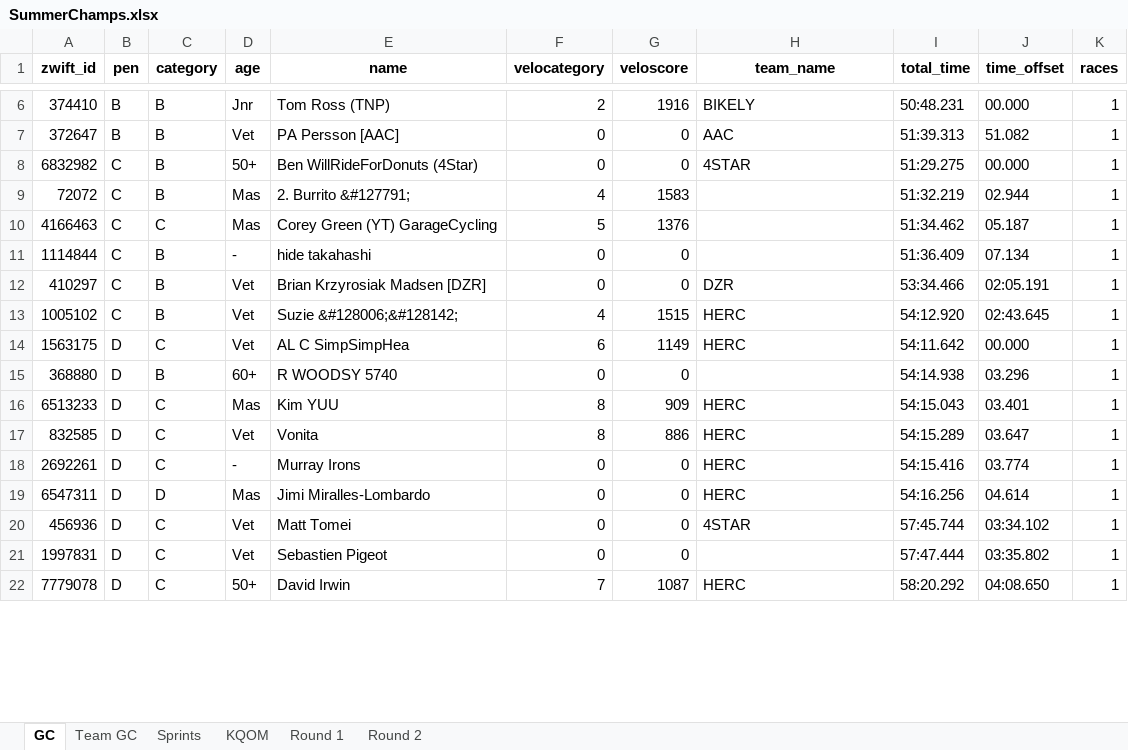
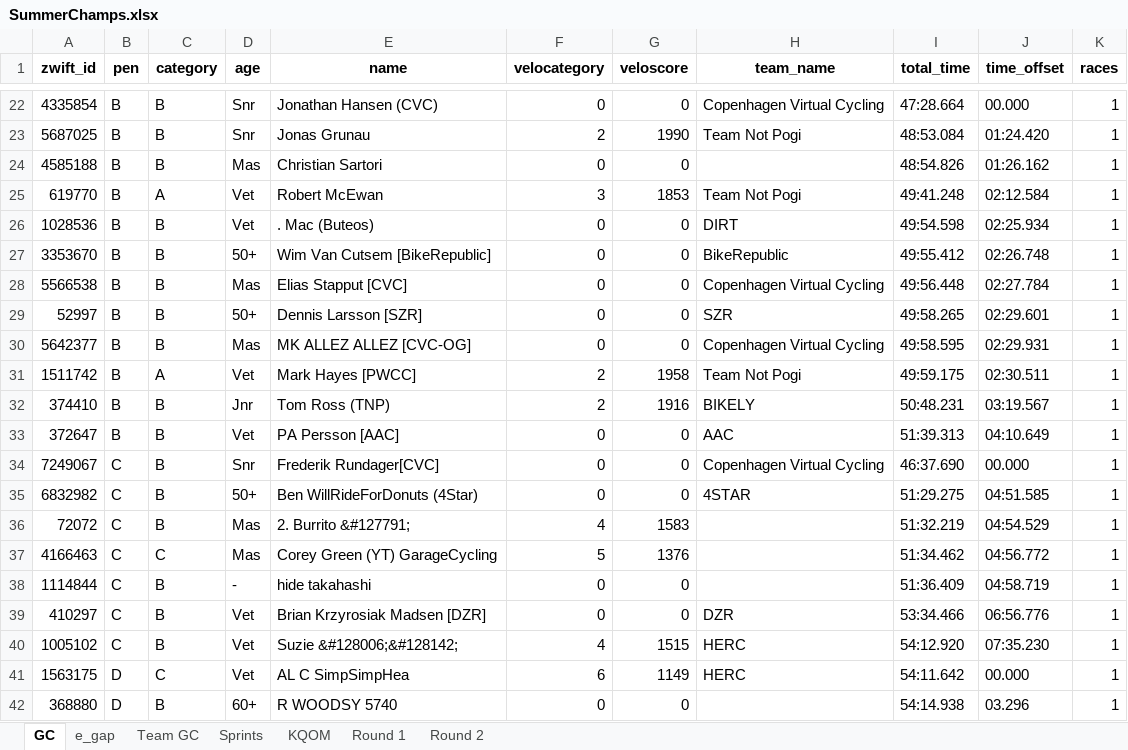
Before and after one commit to gleesonm1/TNP_results, an Excel workbook: TNP_Summer_Championships/SummerChamps.xlsx, sheet GC, drawn as a sheet; only a part is shown, gaps mark what is left out; the shorter side is filled out with more unchanged rows; values as stored, in another font and other column widths than the file's, no borders; addresses are those after the commit; the diff covers the shown part only; the diff names each change by its address in the sheet, - before the commit and + after, or states it on an @@ line.

```diff
--- a/TNP_Summer_Championships/SummerChamps.xlsx (sheet GC)
+++ b/TNP_Summer_Championships/SummerChamps.xlsx (sheet GC)
+sheet tab: e_gap
+row 22: 4335854 | B | B | Snr | Jonathan Hansen (CVC) | 0 | 0 | Copenhagen Virtual Cycling | 47:28.664 | 00.000 | 1
+row 23: 5687025 | B | B | Snr | Jonas Grunau | 2 | 1990 | Team Not Pogi | 48:53.084 | 01:24.420 | 1
+row 24: 4585188 | B | B | Mas | Christian Sartori | 0 | 0 |  | 48:54.826 | 01:26.162 | 1
+row 25: 619770 | B | A | Vet | Robert McEwan | 3 | 1853 | Team Not Pogi | 49:41.248 | 02:12.584 | 1
+row 26: 1028536 | B | B | Vet | . Mac (Buteos) | 0 | 0 | DIRT | 49:54.598 | 02:25.934 | 1
+row 27: 3353670 | B | B | 50+ | Wim Van Cutsem [BikeRepublic] | 0 | 0 | BikeRepublic | 49:55.412 | 02:26.748 | 1
+row 28: 5566538 | B | B | Mas | Elias Stapput [CVC] | 0 | 0 | Copenhagen Virtual Cycling | 49:56.448 | 02:27.784 | 1
+row 29: 52997 | B | B | 50+ | Dennis Larsson [SZR] | 0 | 0 | SZR | 49:58.265 | 02:29.601 | 1
+row 30: 5642377 | B | B | Mas | MK ALLEZ ALLEZ [CVC-OG] | 0 | 0 | Copenhagen Virtual Cycling | 49:58.595 | 02:29.931 | 1
+row 31: 1511742 | B | A | Vet | Mark Hayes [PWCC] | 2 | 1958 | Team Not Pogi | 49:59.175 | 02:30.511 | 1
-J32 (time_offset): 00.000
+J32 (time_offset): 03:19.567
-J33 (time_offset): 51.082
+J33 (time_offset): 04:10.649
+row 34: 7249067 | C | B | Snr | Frederik Rundager[CVC] | 0 | 0 | Copenhagen Virtual Cycling | 46:37.690 | 00.000 | 1
-J35 (time_offset): 00.000
+J35 (time_offset): 04:51.585
-J36 (time_offset): 02.944
+J36 (time_offset): 04:54.529
-J37 (time_offset): 05.187
+J37 (time_offset): 04:56.772
-J38 (time_offset): 07.134
+J38 (time_offset): 04:58.719
-J39 (time_offset): 02:05.191
+J39 (time_offset): 06:56.776
-J40 (time_offset): 02:43.645
+J40 (time_offset): 07:35.230
```
Also changed, not shown: 16 added rows and 5 edited cells elsewhere in this sheet, sheet Sprints, sheet KQOM, sheet Round 1, sheet Team GC, 3 other files.
